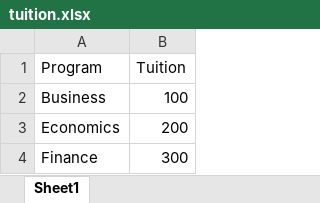
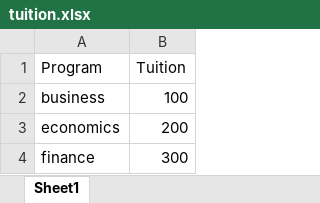
Before and after one commit to RitaQuintela/register, an Excel workbook: tuition.xlsx, sheet Sheet1, drawn as a sheet; values as stored, in another font and other column widths than the file's, no borders; the diff names each change by its address in the sheet, - before the commit and + after, or states it on an @@ line.

Commit message:
decapitalized excel

```diff
--- a/tuition.xlsx (sheet Sheet1)
+++ b/tuition.xlsx (sheet Sheet1)
-A2 (Program): Business
+A2 (Program): business
-A3 (Program): Economics
+A3 (Program): economics
-A4 (Program): Finance
+A4 (Program): finance
```
